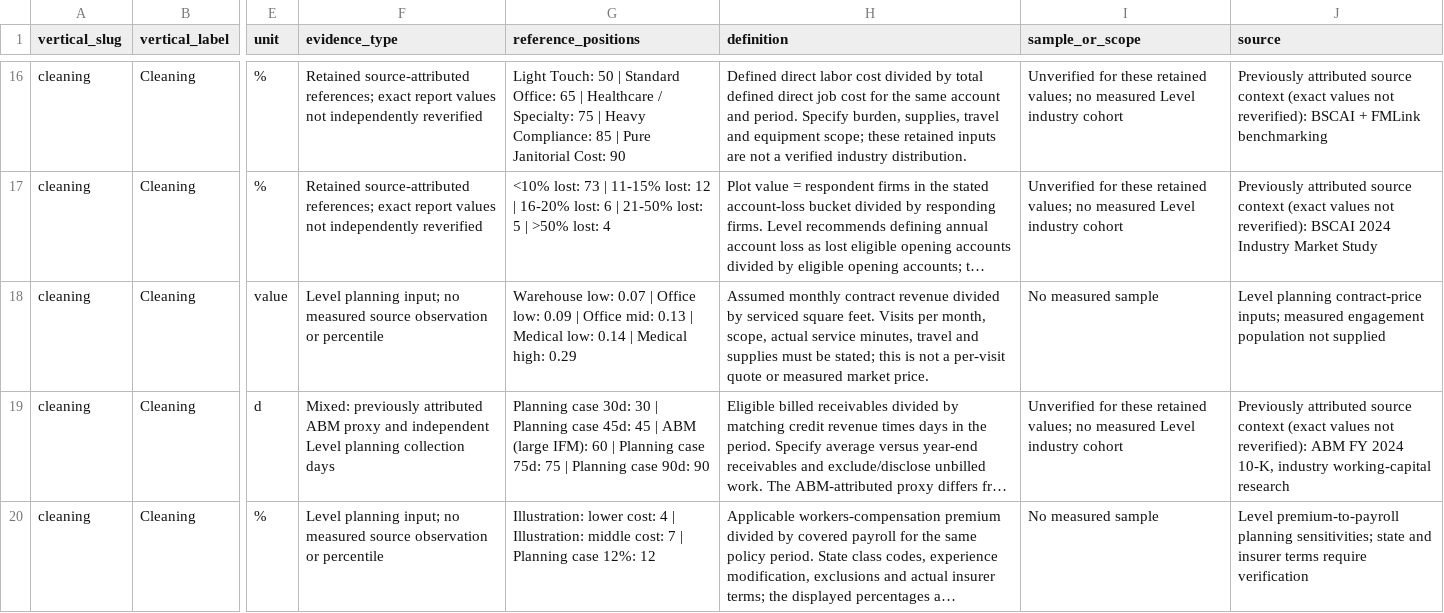
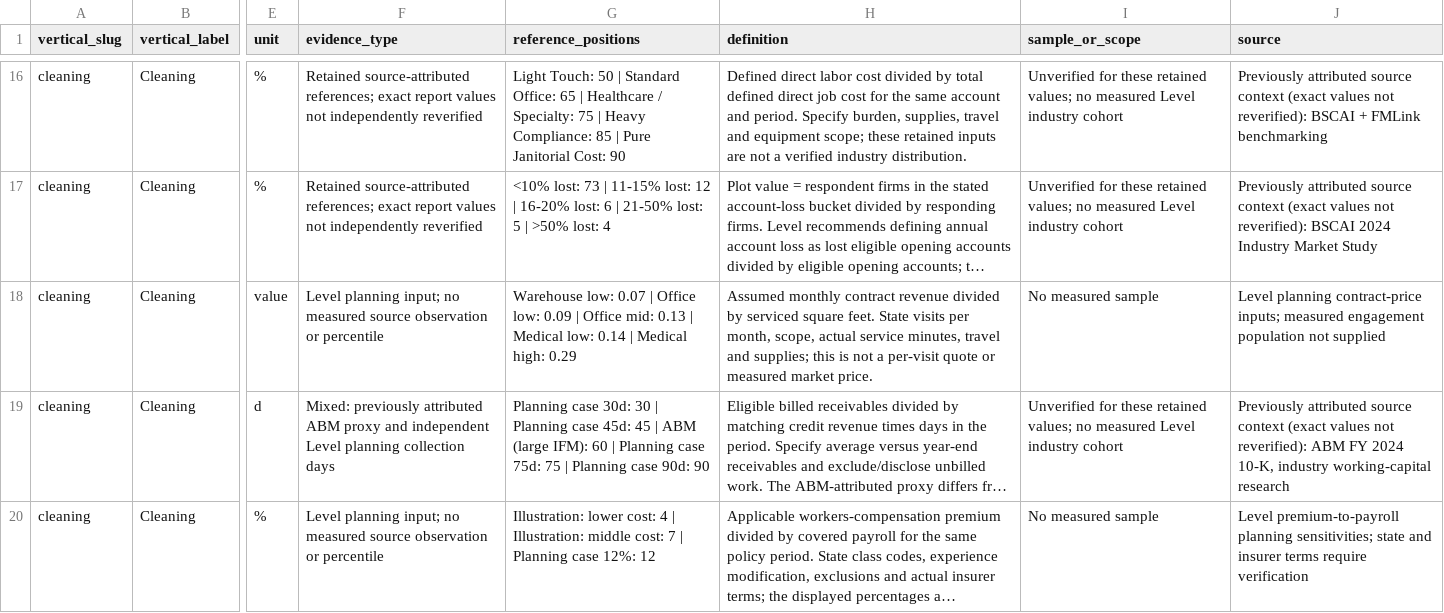
Before and after one commit to levelcfo/smb-financial-benchmarks, a CSV file: data/vertical_benchmarks.csv, drawn as a sheet; only a part is shown, gaps mark what is left out; long unchanged cells end in …; the diff names each change by its address in the sheet, - before the commit and + after, or states it on an @@ line.

Commit message:
Publish Level SMB Multi-Vertical Financial Benchmarks v2026.10.25 (Non-Commercial License)

```diff
--- a/data/vertical_benchmarks.csv
+++ b/data/vertical_benchmarks.csv
-H18 (definition): …square feet. Visits per month, scope, actual service minutes, travel and supplies must be stated; this is…
+H18 (definition): …square feet. State visits per month, scope, actual service minutes, travel and supplies; this is…
```
Also changed, not shown: 1 other file.
